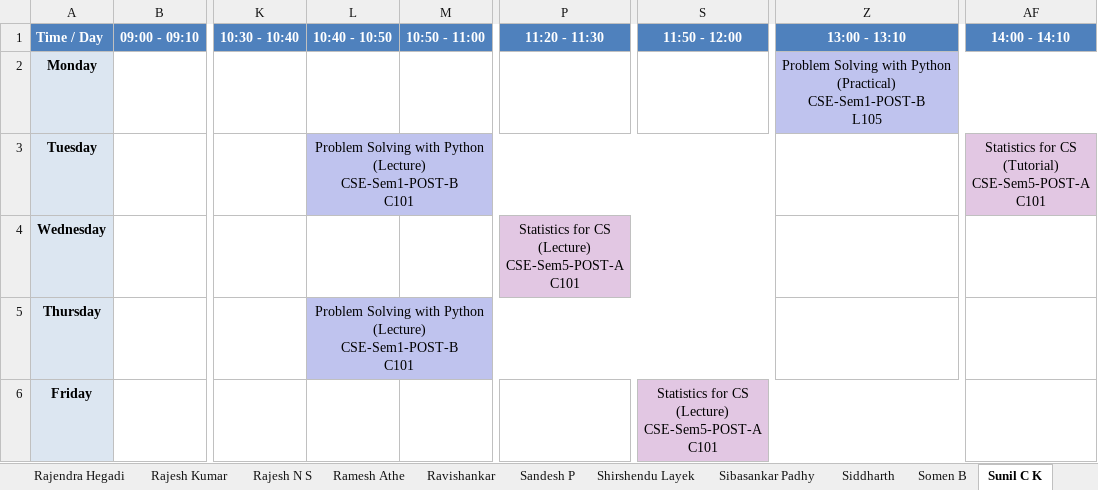
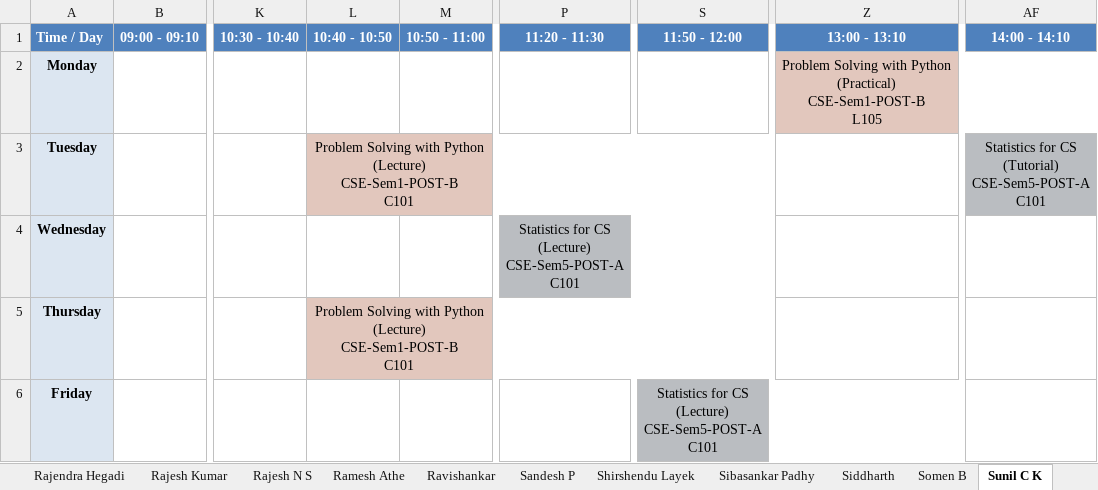
Before and after one commit to shriyanssahoo/Byte_Me, an Excel workbook: output/Faculty_Timetables.xlsx, sheet Sunil C K, drawn as a sheet; only a part is shown, gaps mark what is left out; values as stored, in another font and other column widths than the file's, no borders; the diff names each change by its address in the sheet, - before the commit and + after, or states it on an @@ line.

```diff
--- a/output/Faculty_Timetables.xlsx (sheet Sunil C K)
+++ b/output/Faculty_Timetables.xlsx (sheet Sunil C K)
-Z2 fill: #BFC3EE
+Z2 fill: #E2C7BD
-L3 fill: #BFC3EE
+L3 fill: #E2C7BD
-AF3 fill: #E2C7E3
+AF3 fill: #BABDC1
-P4 fill: #E2C7E3
+P4 fill: #BABDC1
-L5 fill: #BFC3EE
+L5 fill: #E2C7BD
-S6 fill: #E2C7E3
+S6 fill: #BABDC1
```
Also changed, not shown: sheet Pramod, sheet Sunil P V, sheet Anushree Kini, sheet Animesh Roy, sheet Pavan Kumar, sheet Siddharth, 28 more sheets, other sheet tabs, output/Department_Timetables.xlsx, output/visual_exams/Seating_2025-12-01_Afternoon.xlsx, 25 other files.
